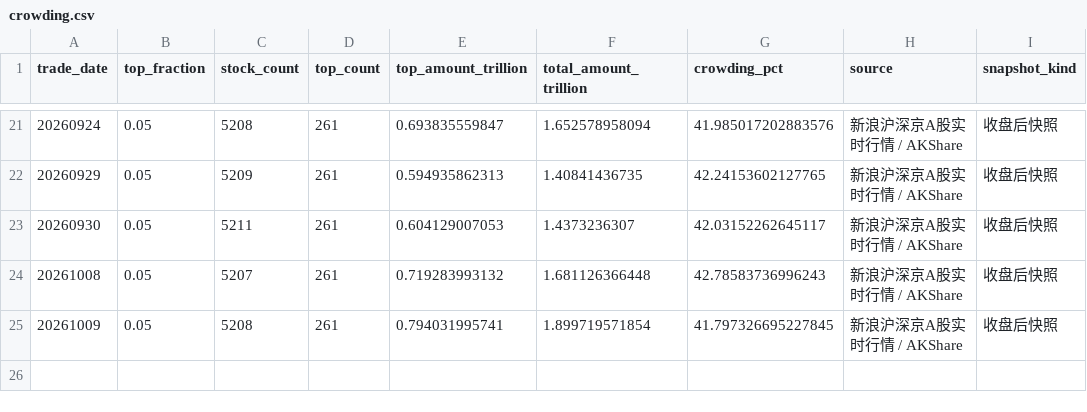
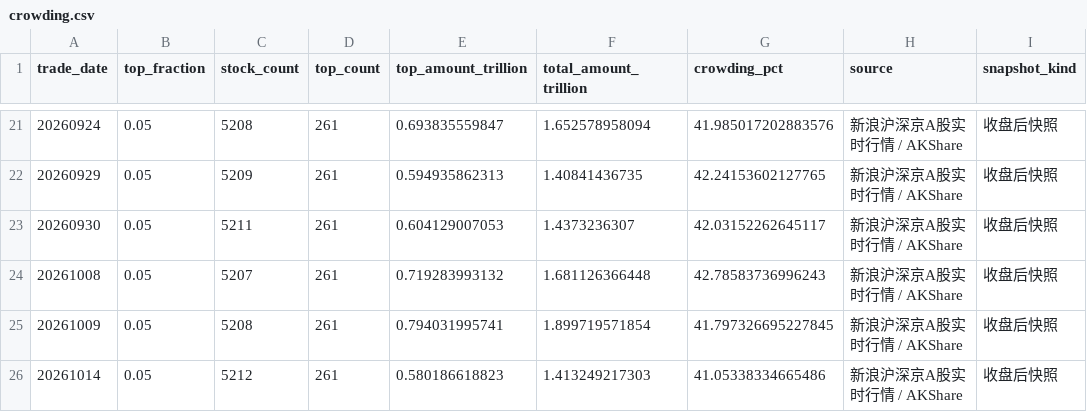
Before and after one commit to littlepeachh/macroscope-dashboard-v7, a CSV file: data/crowding.csv, drawn as a sheet; only a part is shown, gaps mark what is left out.

```diff
--- a/data/crowding.csv
+++ b/data/crowding.csv
@@ -25 +25,2 @@
 20261009,0.05,5208,261,0.794031995741,1.899719571854,41.797326695227845,新浪沪深京A股实时行情 / AKShare,收盘后快照
+20261014,0.05,5212,261,0.580186618823,1.413249217303,41.05338334665486,新浪沪深京A股实时行情 / AKShare,收盘后快照
```
Also changed, not shown: data/breadth.csv, data/deviation.csv, 6 other files.
